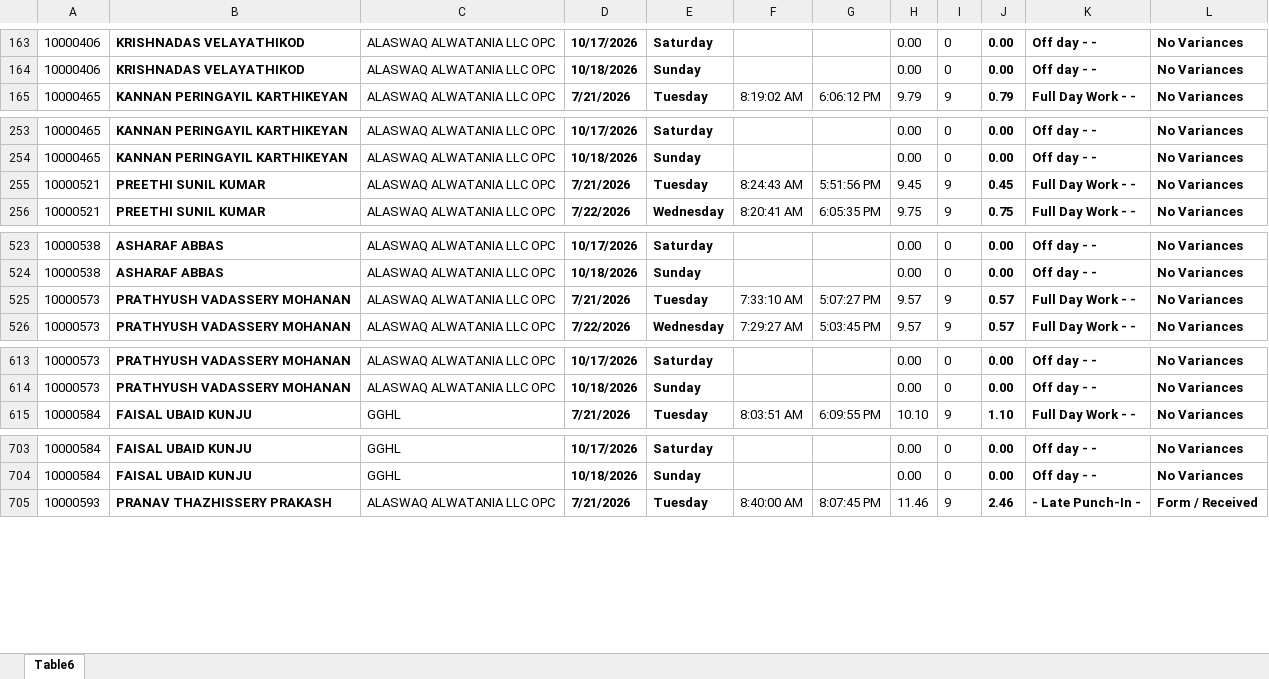
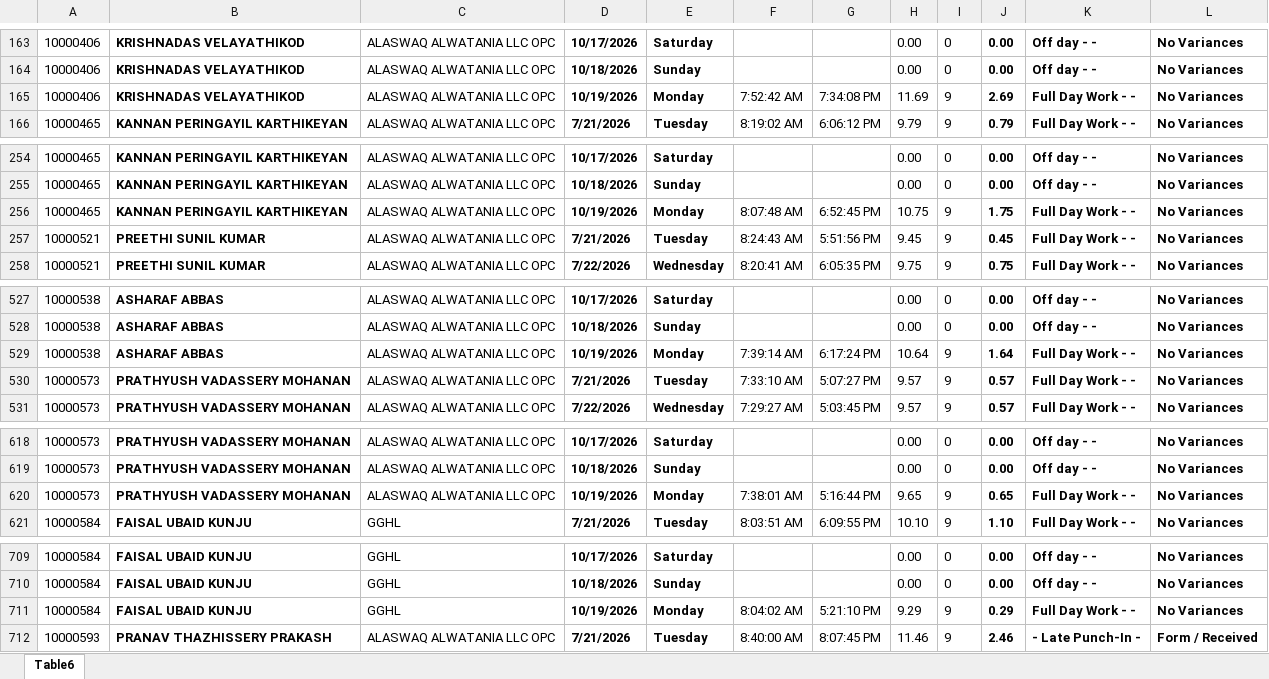
Before and after one commit to p-gghl/attendance, an Excel workbook: Attendance_Report_GGHL.xlsx, sheet Table6, drawn as a sheet; only a part is shown, gaps mark what is left out; values as stored, in another font and other column widths than the file's, no borders; charts and pictures and conditional formats and table styles not drawn; the diff covers the shown part only; the diff names each change by its address in the sheet, - before the commit and + after, or states it on an @@ line.

Commit message:
Add files via upload

```diff
--- a/Attendance_Report_GGHL.xlsx (sheet Table6)
+++ b/Attendance_Report_GGHL.xlsx (sheet Table6)
+row 165: 10000406 | KRISHNADAS VELAYATHIKOD | ALASWAQ ALWATANIA LLC OPC | 10/19/2026 | Monday | 7:52:42 AM | 7:34:08 PM | 11.69 | 9 | 2.69 | Full Day Work - - | No Variances
+row 256: 10000465 | KANNAN PERINGAYIL KARTHIKEYAN | ALASWAQ ALWATANIA LLC OPC | 10/19/2026 | Monday | 8:07:48 AM | 6:52:45 PM | 10.75 | 9 | 1.75 | Full Day Work - - | No Variances
+row 529: 10000538 | ASHARAF ABBAS | ALASWAQ ALWATANIA LLC OPC | 10/19/2026 | Monday | 7:39:14 AM | 6:17:24 PM | 10.64 | 9 | 1.64 | Full Day Work - - | No Variances
+row 620: 10000573 | PRATHYUSH VADASSERY MOHANAN | ALASWAQ ALWATANIA LLC OPC | 10/19/2026 | Monday | 7:38:01 AM | 5:16:44 PM | 9.65 | 9 | 0.65 | Full Day Work - - | No Variances
+row 711: 10000584 | FAISAL UBAID KUNJU | GGHL | 10/19/2026 | Monday | 8:04:02 AM | 5:21:10 PM | 9.29 | 9 | 0.29 | Full Day Work - - | No Variances
```
Also changed, not shown: 88 added rows elsewhere in this sheet.
